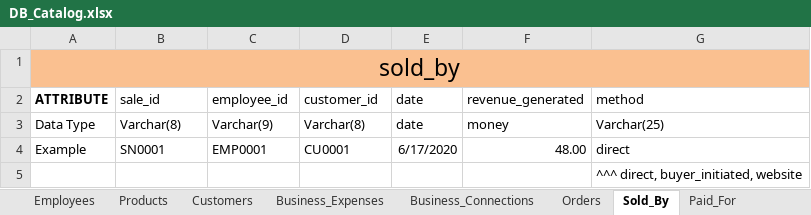
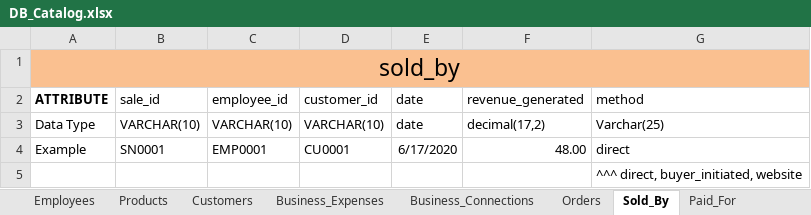
Before and after one commit to williamrhayes/RDCDatabase, an Excel workbook: DB_Catalog.xlsx, sheet Sold_By, drawn as a sheet; values as stored, in another font and other column widths than the file's, no borders; the diff names each change by its address in the sheet, - before the commit and + after, or states it on an @@ line.

```diff
--- a/DB_Catalog.xlsx (sheet Sold_By)
+++ b/DB_Catalog.xlsx (sheet Sold_By)
-B3 (sale_id): Varchar(8)
+B3 (sale_id): VARCHAR(10)
-C3 (employee_id): Varchar(9)
+C3 (employee_id): VARCHAR(10)
-D3 (customer_id): Varchar(8)
+D3 (customer_id): VARCHAR(10)
-F3 (revenue_generated): money
+F3 (revenue_generated): decimal(17,2)
```
Also changed, not shown: sheet Business_Expenses, sheet Orders, sheet Products, sheet Paid_For, sheet Customers, sheet Employees, 2 other files.
